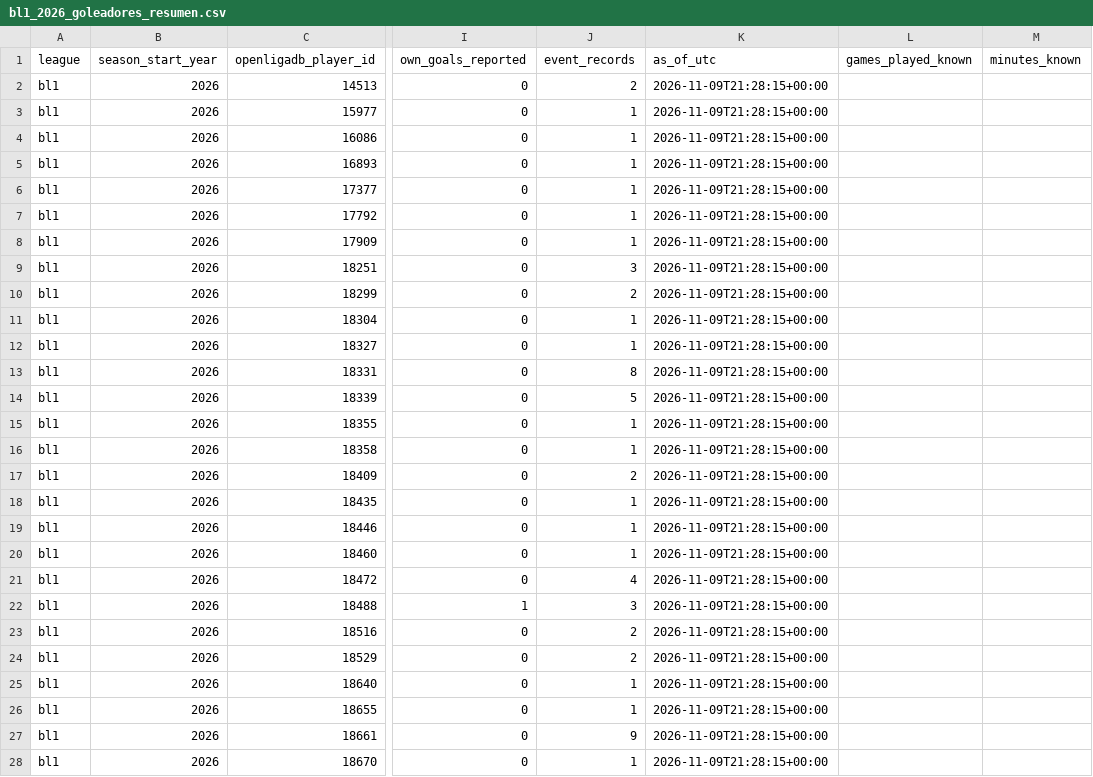
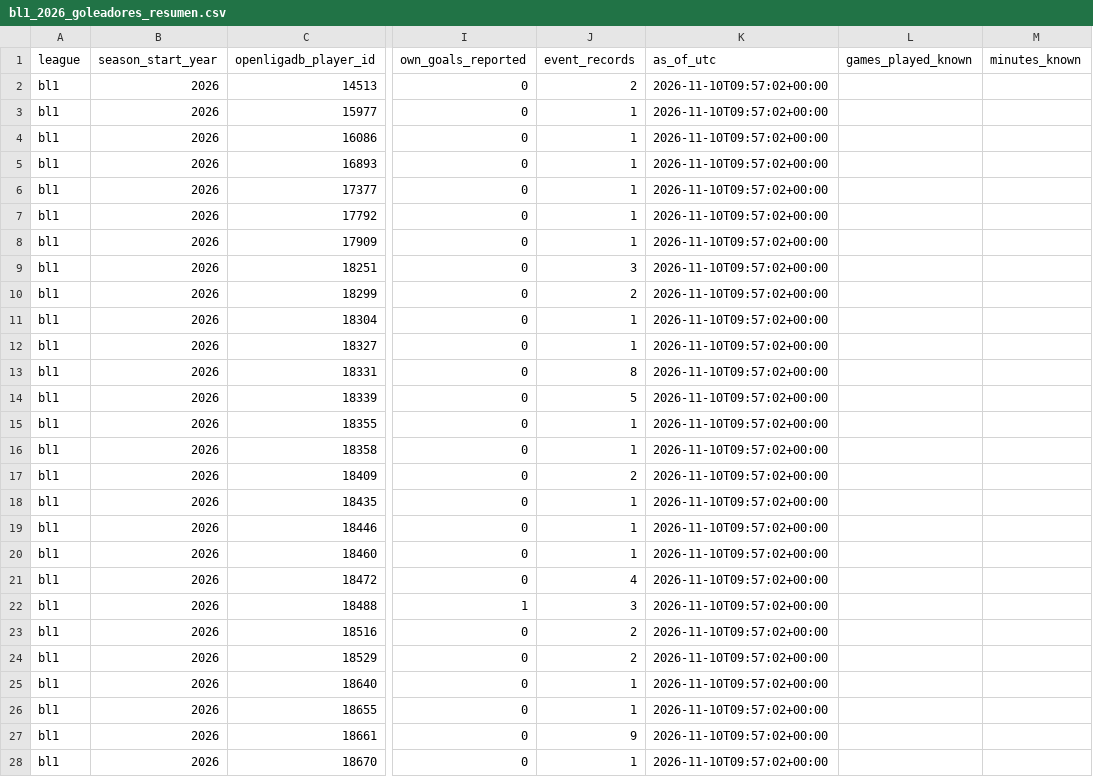
Before and after one commit to Nicricht/Machine-Betano, a CSV file: datasets/actualizados/bl1_2026_goleadores_resumen.csv, drawn as a sheet; only a part is shown, gaps mark what is left out; the diff covers the shown part only; the diff names each change by its address in the sheet, - before the commit and + after, or states it on an @@ line.

```diff
--- a/datasets/actualizados/bl1_2026_goleadores_resumen.csv
+++ b/datasets/actualizados/bl1_2026_goleadores_resumen.csv
-K2:K28 (as_of_utc): 2026-11-09T21:28:15+00:00
+K2:K28 (as_of_utc): 2026-11-10T09:57:02+00:00
```
Also changed, not shown: 119 edited cells elsewhere in this file, datasets/actualizados/bl1_2026_features_prepartido.csv, datasets/actualizados/la1_2026_features_prepartido.csv, 7 other files.
